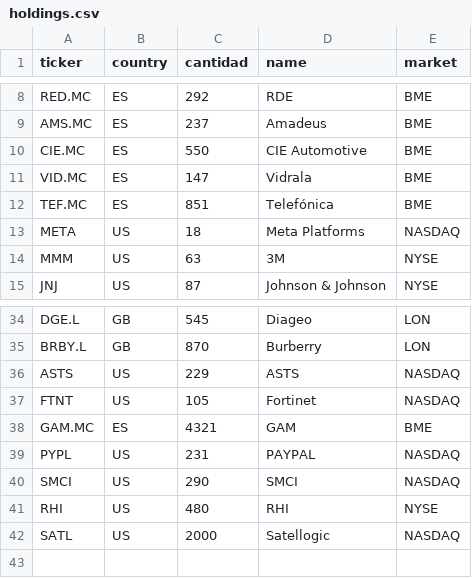
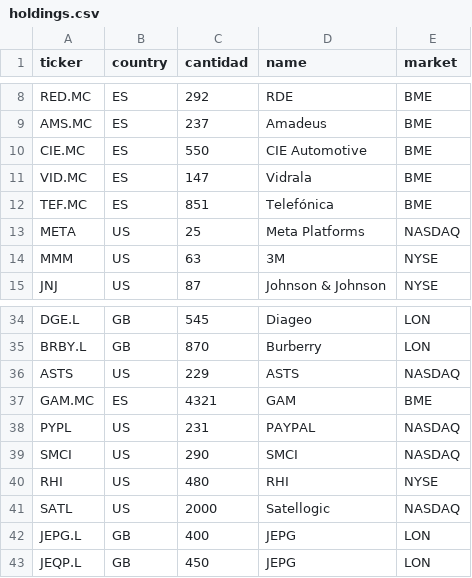
Before and after one commit to edubay95/calendario-financiero, a CSV file: holdings.csv, drawn as a sheet; only a part is shown, gaps mark what is left out.

Commit message:
Update holdings.csv

```diff
--- a/holdings.csv
+++ b/holdings.csv
@@ -12,3 +12,3 @@ VID.MC,ES,147,Vidrala,BME
 TEF.MC,ES,851,Telefónica,BME
-META,US,18,Meta Platforms,NASDAQ
+META,US,25,Meta Platforms,NASDAQ
 MMM,US,63,3M,NYSE
@@ -36,3 +36,2 @@ BRBY.L,GB,870,Burberry,LON
 ASTS,US,229,ASTS,NASDAQ
-FTNT,US,105,Fortinet,NASDAQ
 GAM.MC,ES,4321,GAM,BME
@@ -42 +41,3 @@ RHI,US,480,RHI,NYSE
 SATL,US,2000,Satellogic,NASDAQ
+JEPG.L,GB, 400,JEPG,LON
+JEQP.L,GB, 450,JEPG,LON
```
